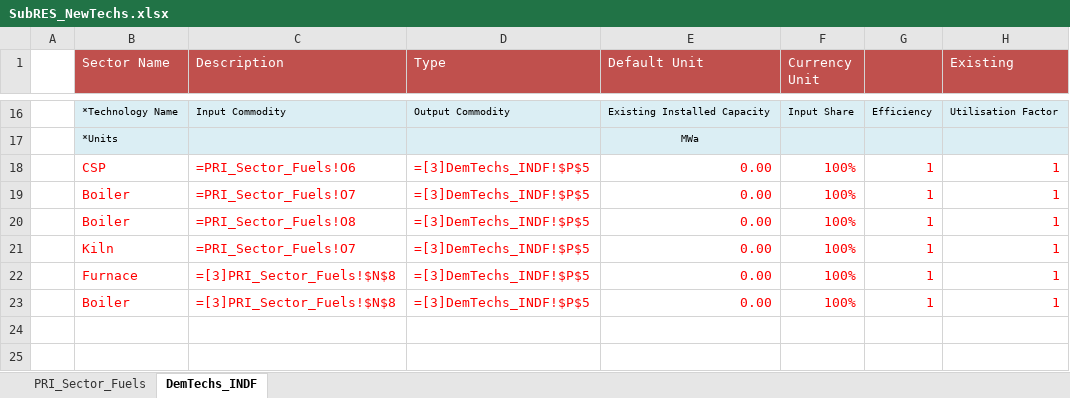
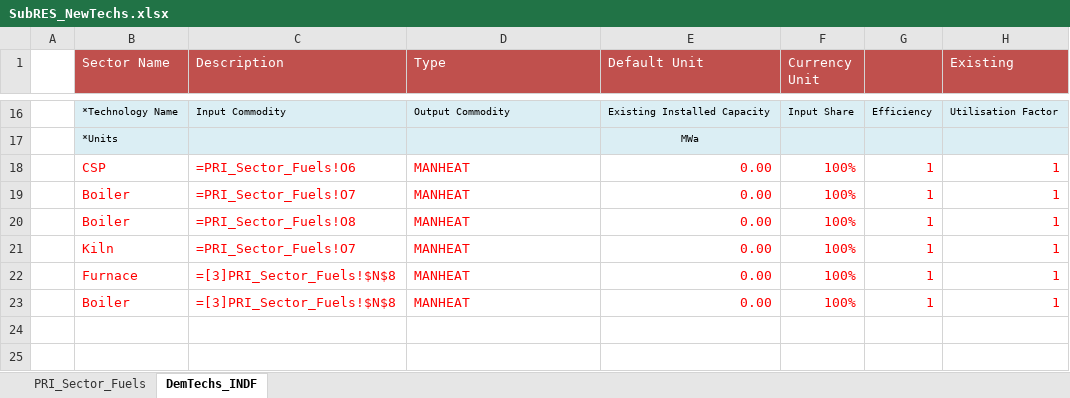
Before and after one commit to Tamenew/INDIND, an Excel workbook: SubRES_TMPL/SubRES_NewTechs.xlsx, sheet DemTechs_INDF, drawn as a sheet; only a part is shown, gaps mark what is left out; values as stored, in another font and other column widths than the file's, no borders; formulas are shown in place of their values; charts and pictures not drawn; the diff names each change by its address in the sheet, - before the commit and + after, or states it on an @@ line.

```diff
--- a/SubRES_TMPL/SubRES_NewTechs.xlsx (sheet DemTechs_INDF)
+++ b/SubRES_TMPL/SubRES_NewTechs.xlsx (sheet DemTechs_INDF)
-D18:D23 (Type): =[3]DemTechs_INDF!$P$5
+D18:D23 (Type): MANHEAT
```
Also changed, not shown: VT_REG_PRI_V01.xlsx.
